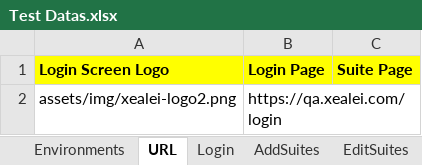
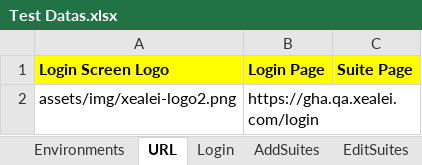
Before and after one commit to Alphind/Xealei-Automation, an Excel workbook: Excel/Test Datas.xlsx, sheet URL, drawn as a sheet; values as stored, in another font and other column widths than the file's, no borders; the diff names each change by its address in the sheet, - before the commit and + after, or states it on an @@ line.

```diff
--- a/Excel/Test Datas.xlsx (sheet URL)
+++ b/Excel/Test Datas.xlsx (sheet URL)
-B2 (Login Page): https://qa.xealei.com/login
+B2 (Login Page): https://gha.qa.xealei.com/login
```
Also changed, not shown: sheet AddIndividuals, sheet EditIndividuals, sheet Environments, 33 other files.
